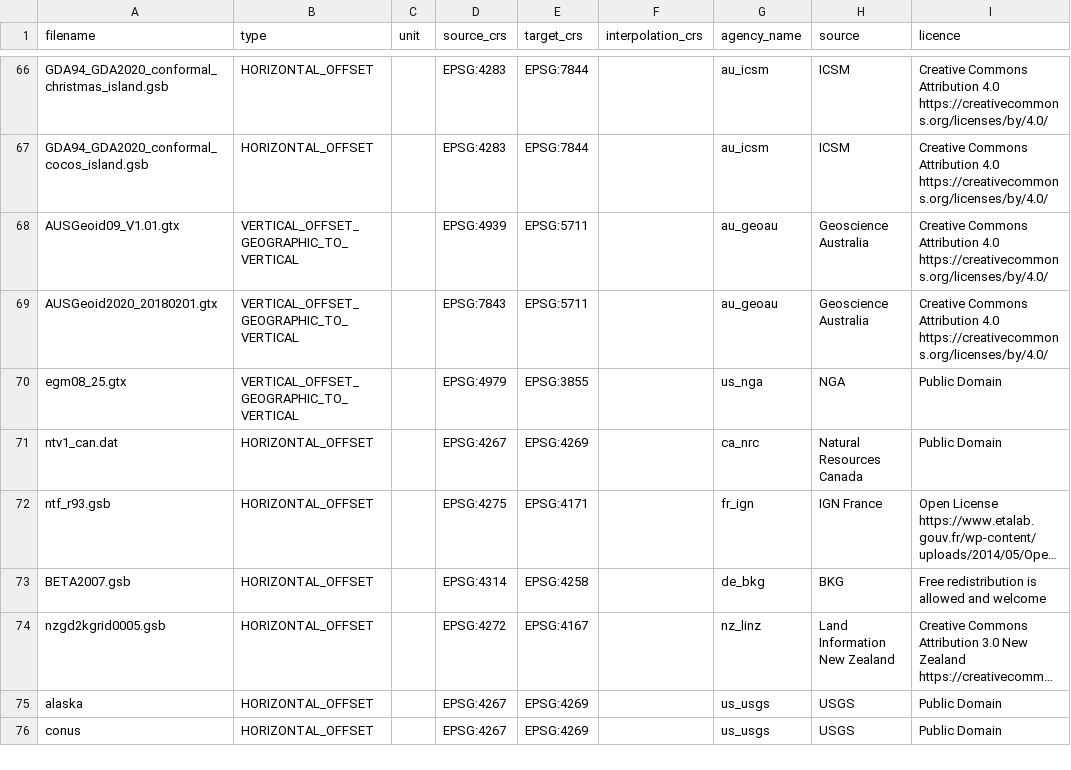
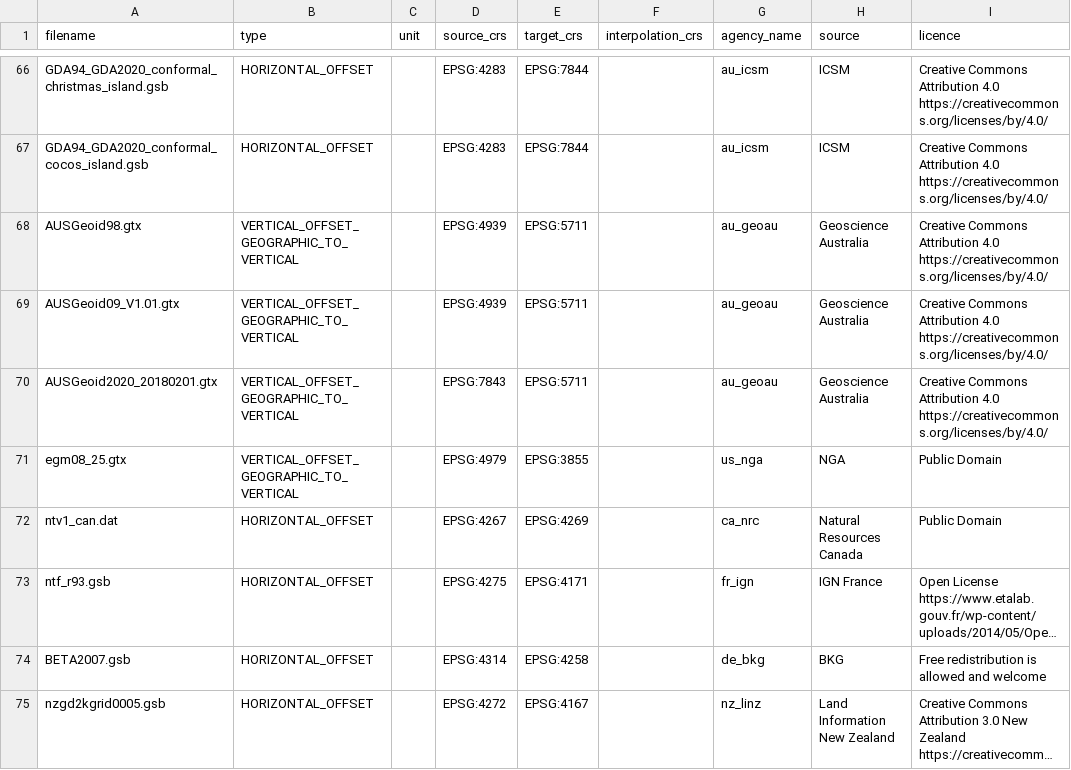
Before and after one commit to OSGeo/proj-datumgrid, a CSV file: filelist.csv, drawn as a sheet; only a part is shown, gaps mark what is left out; the shorter side is filled out with more unchanged rows; long unchanged cells end in …; the diff names each change by its address in the sheet, - before the commit and + after, or states it on an @@ line.

Commit message:
Oceania: add AUSGeoid98

```diff
--- a/filelist.csv
+++ b/filelist.csv
+row 68: AUSGeoid98.gtx | VERTICAL_OFFSET_GEOGRAPHIC_TO_VERTICAL |  | EPSG:4939 | EPSG:5711 |  | au_geoau | Geoscience Australia | Creative Commons Attribution 4.0 https://creativecommons.org/licenses/by/4.0/
```
Also changed, not shown: 3 other files.
